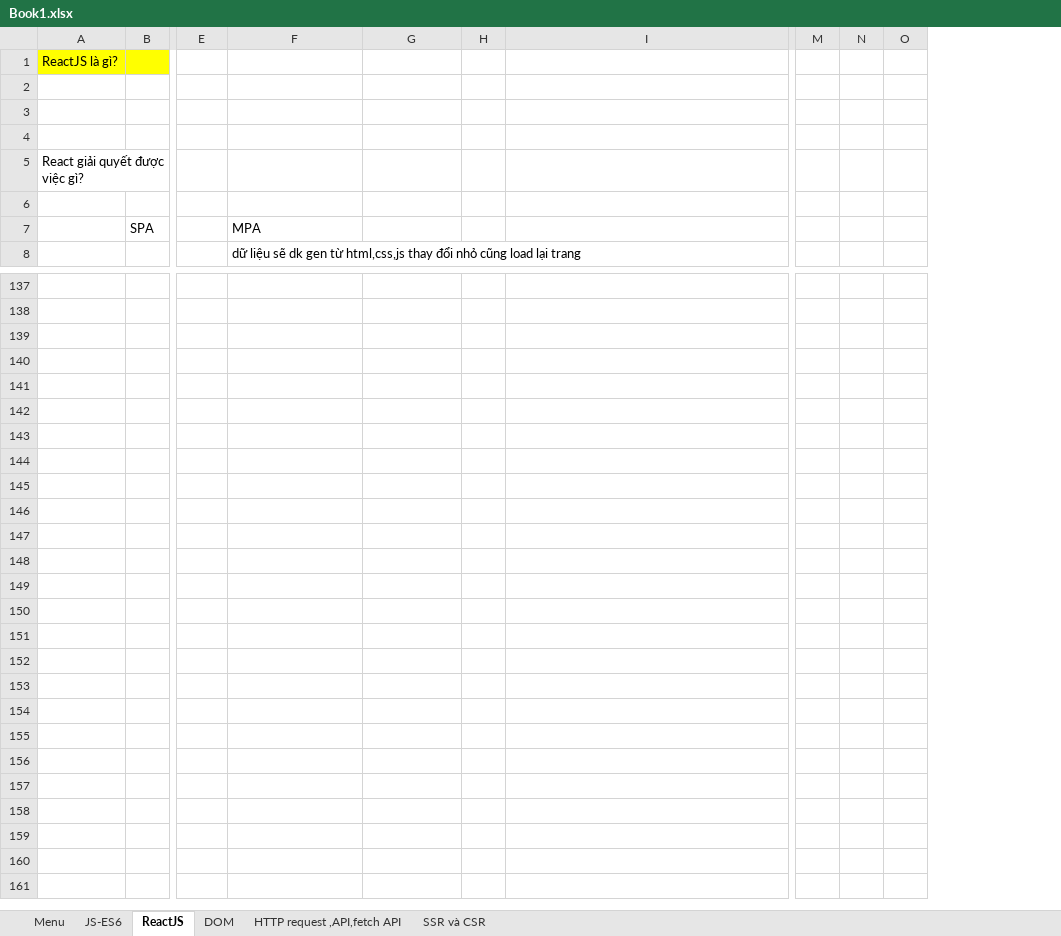
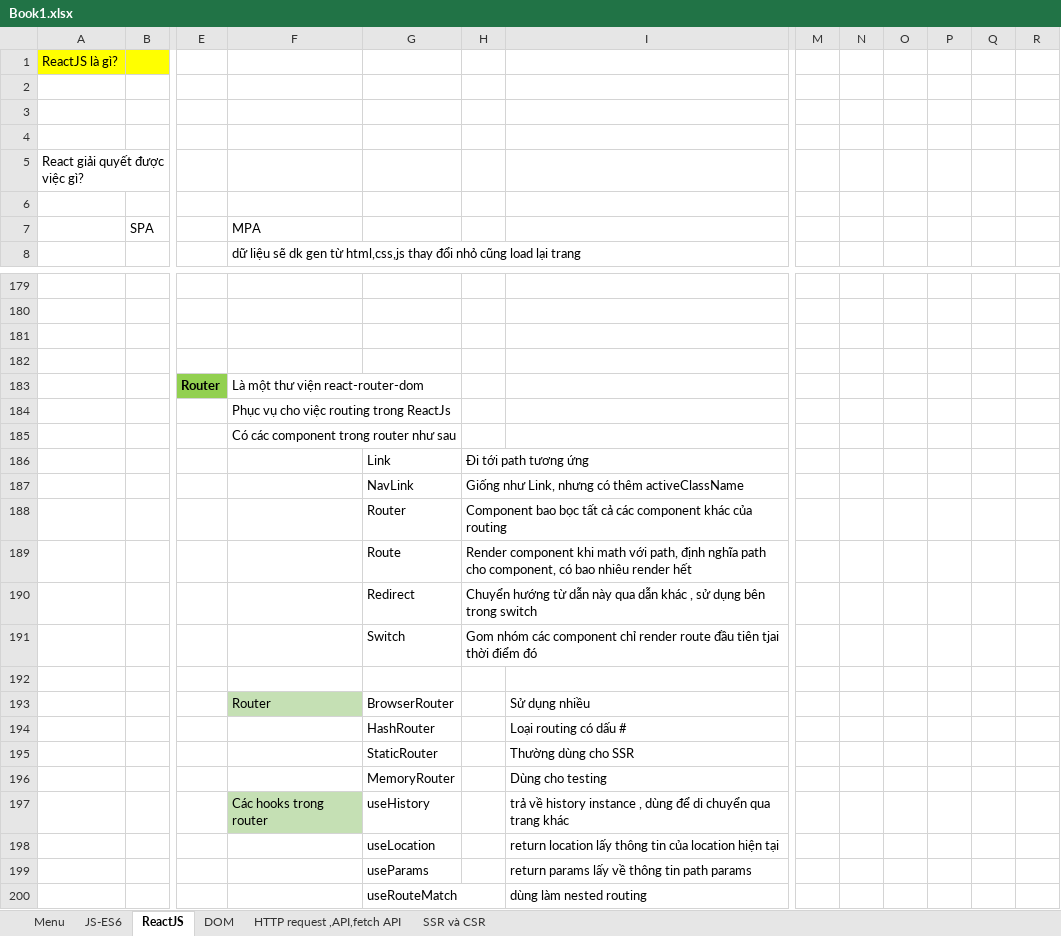
Before and after one commit to Themanh99/tiktok, an Excel workbook: documentation/Book1.xlsx, sheet ReactJS, drawn as a sheet; only a part is shown, gaps mark what is left out; values as stored, in another font and other column widths than the file's, no borders; charts and pictures not drawn; removed rows and columns are numbered as before the commit, all else as after; rows hold the shown columns only; the diff covers the shown part only; the diff names each change by its address in the sheet, - before the commit and + after, or states it on an @@ line.

```diff
--- a/documentation/Book1.xlsx (sheet ReactJS)
+++ b/documentation/Book1.xlsx (sheet ReactJS)
-column N, empty
+column N, empty
+column P, empty
+column Q, empty
+column R, empty
+row 182: (empty)
+row 183:  |  | Router | Là một thư viện react-router-dom
+row 184:  |  |  | Phục vụ cho việc routing trong ReactJs
+row 185:  |  |  | Có các component trong router như sau
+row 186:  |  |  |  | Link | Đi tới path tương ứng
+row 187:  |  |  |  | NavLink | Giống như Link, nhưng có thêm activeClassName
+row 188:  |  |  |  | Router | Component bao bọc tất cả các component khác của routing
+row 189:  |  |  |  | Route | Render component khi math với path, định nghĩa path cho component, có bao nhiêu render hết
+row 190:  |  |  |  | Redirect | Chuyển hướng từ dẫn này qua dẫn khác , sử dụng bên trong switch
+row 191:  |  |  |  | Switch | Gom nhóm các component chỉ render route đầu tiên tjai thời điểm đó
+row 192: (empty)
+row 193:  |  |  | Router | BrowserRouter |  | Sử dụng nhiều
+row 194:  |  |  |  | HashRouter |  | Loại routing có dấu #
+row 195:  |  |  |  | StaticRouter |  | Thường dùng cho SSR
+row 196:  |  |  |  | MemoryRouter |  | Dùng cho testing
+row 197:  |  |  | Các hooks trong router | useHistory |  | trả về history instance , dùng để di chuyển qua trang khác
+row 198:  |  |  |  | useLocation |  | return location lấy thông tin của location hiện tại
+row 199:  |  |  |  | useParams |  | return params lấy về thông tin path params
+row 200:  |  |  |  | useRouteMatch |  | dùng làm nested routing
```
Also changed, not shown: 44 added rows, 2 removed rows, 2 moved rows, 3 edited cells and cell formats elsewhere in this sheet, sheet Menu, sheet JS-ES6, charts or pictures, 6 other files.
